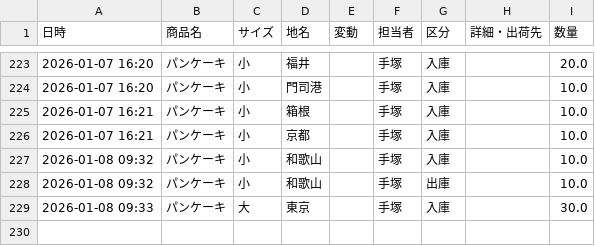
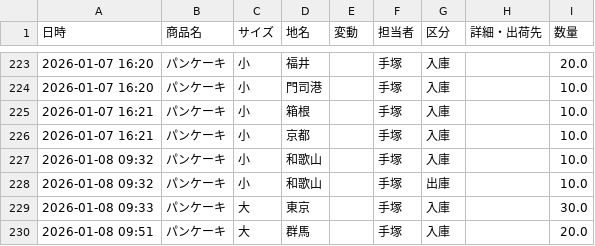
Before and after one commit to iplan381/zaiko-kanri, a CSV file: stock_log_main.csv, drawn as a sheet; only a part is shown, gaps mark what is left out.

Commit message:
Log

```diff
--- a/stock_log_main.csv
+++ b/stock_log_main.csv
@@ -229 +229,2 @@
 2026-01-08 09:33,パンケーキ,大,東京,,手塚,入庫,,30.0
+2026-01-08 09:51,パンケーキ,大,群馬,,手塚,入庫,,20.0
```
